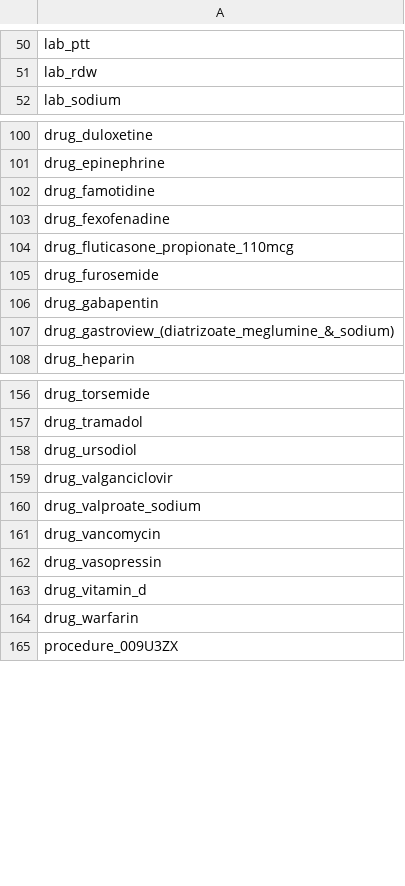
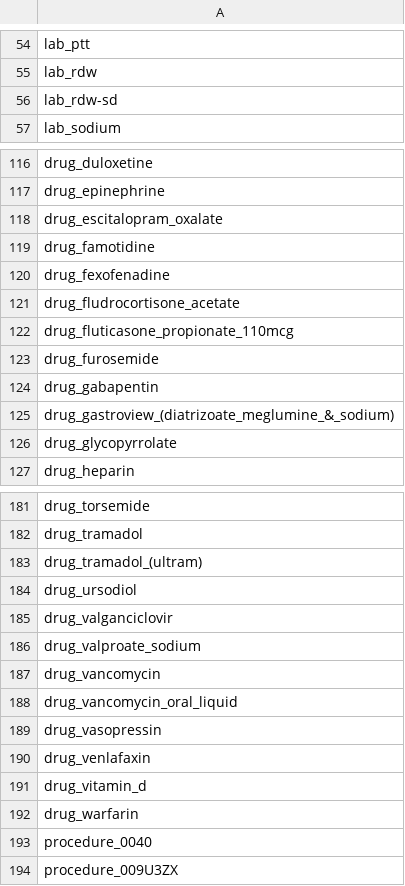
Before and after one commit to jackturner106/ml-final-project, a CSV file: results/lasso_selected_features.csv, drawn as a sheet; only a part is shown, gaps mark what is left out; the diff covers the shown part only.

```diff
--- a/results/lasso_selected_features.csv
+++ b/results/lasso_selected_features.csv
@@ -51,2 +55,3 @@ lab_ptt
 lab_rdw
+lab_rdw-sd
 lab_sodium
@@ -101,4 +117,6 @@ drug_duloxetine
 drug_epinephrine
+drug_escitalopram_oxalate
 drug_famotidine
 drug_fexofenadine
+drug_fludrocortisone_acetate
 drug_fluticasone_propionate_110mcg
@@ -107,2 +125,3 @@ drug_gabapentin
 drug_gastroview_(diatrizoate_meglumine_&_sodium)
+drug_glycopyrrolate
 drug_heparin
@@ -157,2 +182,3 @@ drug_torsemide
 drug_tramadol
+drug_tramadol_(ultram)
 drug_ursodiol
@@ -161,5 +187,8 @@ drug_valproate_sodium
 drug_vancomycin
+drug_vancomycin_oral_liquid
 drug_vasopressin
+drug_venlafaxin
 drug_vitamin_d
 drug_warfarin
+procedure_0040
 procedure_009U3ZX
```
Also changed, not shown: 22 added rows elsewhere in this file, results/lasso_selected_features_missingness.csv, 7 other files.
